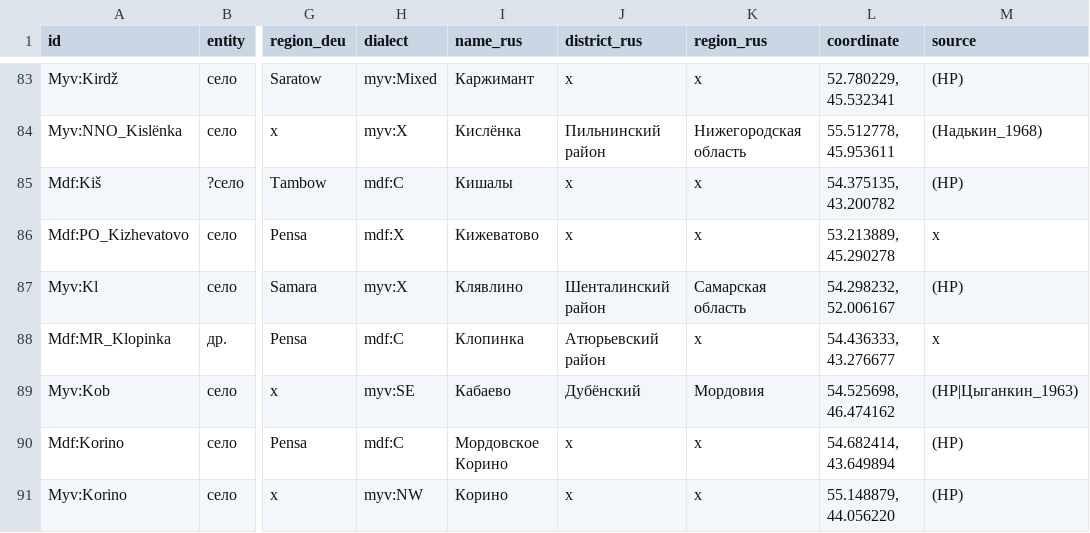
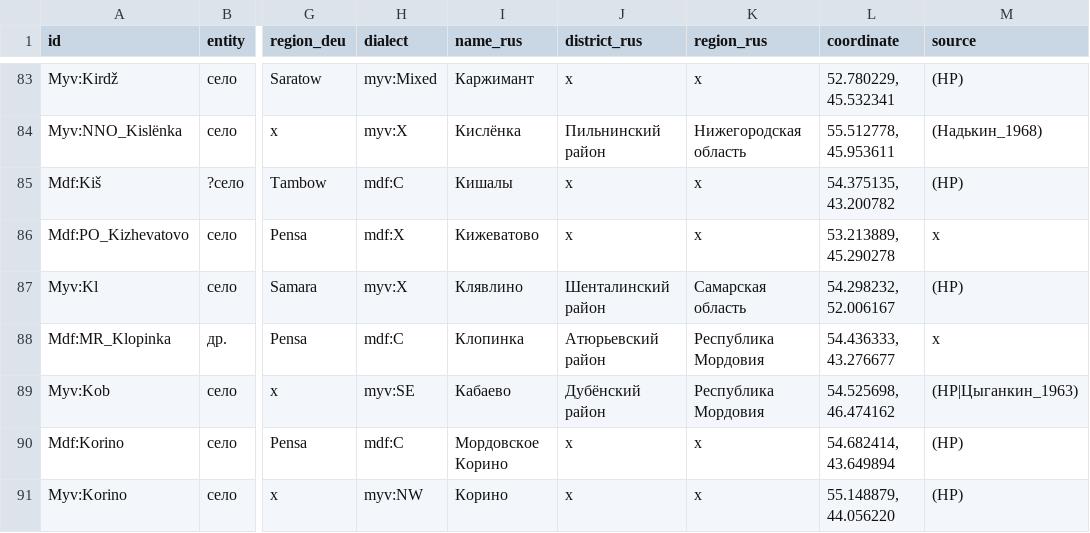
Before and after one commit to rueter/Mordvin-Varieties, a CSV file: PMW_locale_01.csv, drawn as a sheet; only a part is shown, gaps mark what is left out; the diff names each change by its address in the sheet, - before the commit and + after, or states it on an @@ line.

Commit message:
Update PMW_locale_01.csv

```diff
--- a/PMW_locale_01.csv
+++ b/PMW_locale_01.csv
-K88 (region_rus): x
+K88 (region_rus): Республика Мордовия
-J89 (district_rus): Дубёнский
+J89 (district_rus): Дубёнский район
-K89 (region_rus): Мордовия
+K89 (region_rus): Республика Мордовия
```
